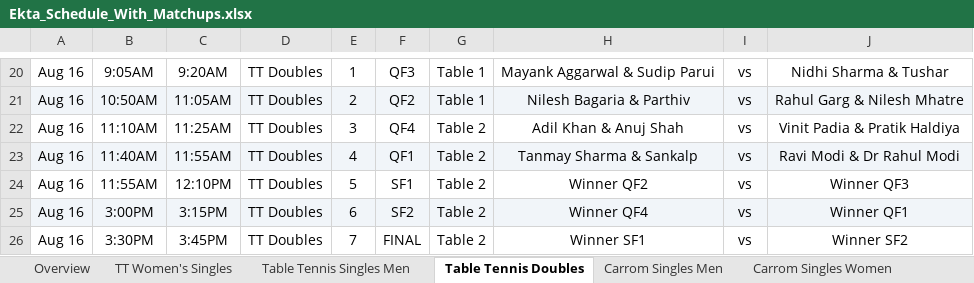
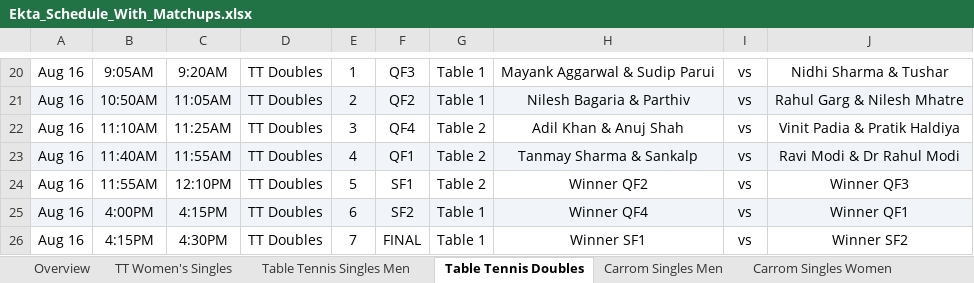
Before and after one commit to AnkitK1993/ekta-indoor-games, an Excel workbook: Ekta_Schedule_With_Matchups.xlsx, sheet Table Tennis Doubles, drawn as a sheet; only a part is shown, gaps mark what is left out; values as stored, in another font and other column widths than the file's, no borders; the diff names each change by its address in the sheet, - before the commit and + after, or states it on an @@ line.

```diff
--- a/Ekta_Schedule_With_Matchups.xlsx (sheet Table Tennis Doubles)
+++ b/Ekta_Schedule_With_Matchups.xlsx (sheet Table Tennis Doubles)
-B25: 3:00PM
+B25: 4:00PM
-C25: 3:15PM
+C25: 4:15PM
-G25:G26: Table 2
+G25:G26: Table 1
-B26: 3:30PM
+B26: 4:15PM
-C26: 3:45PM
+C26: 4:30PM
```
Also changed, not shown: sheet Table Tennis Singles Men, sheet TT Women's Singles, sheet Overview, ekta-games-import-297.xlsx, 2 other files.
